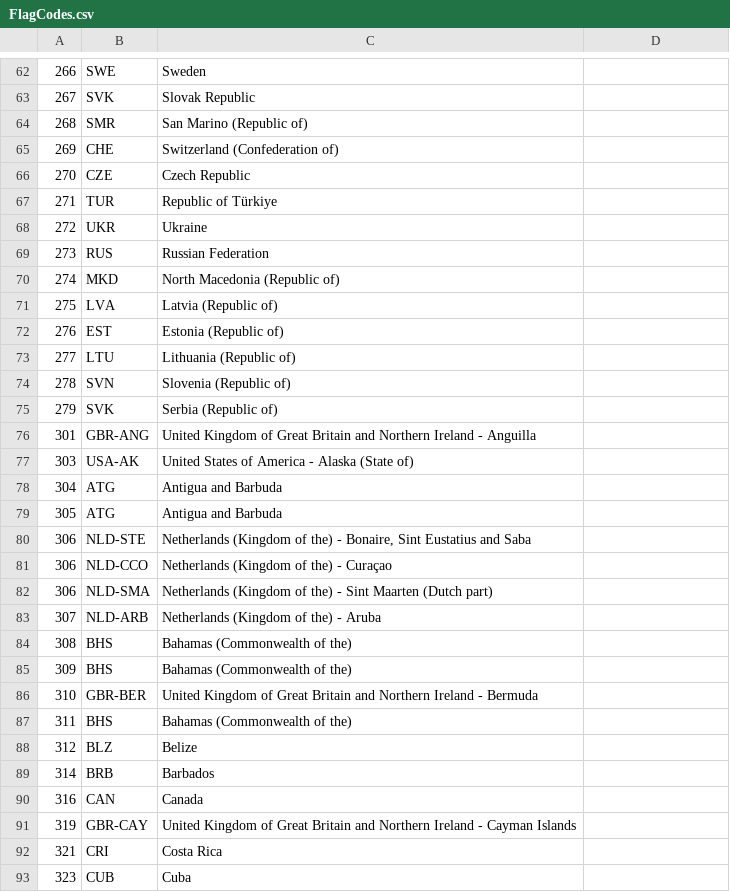
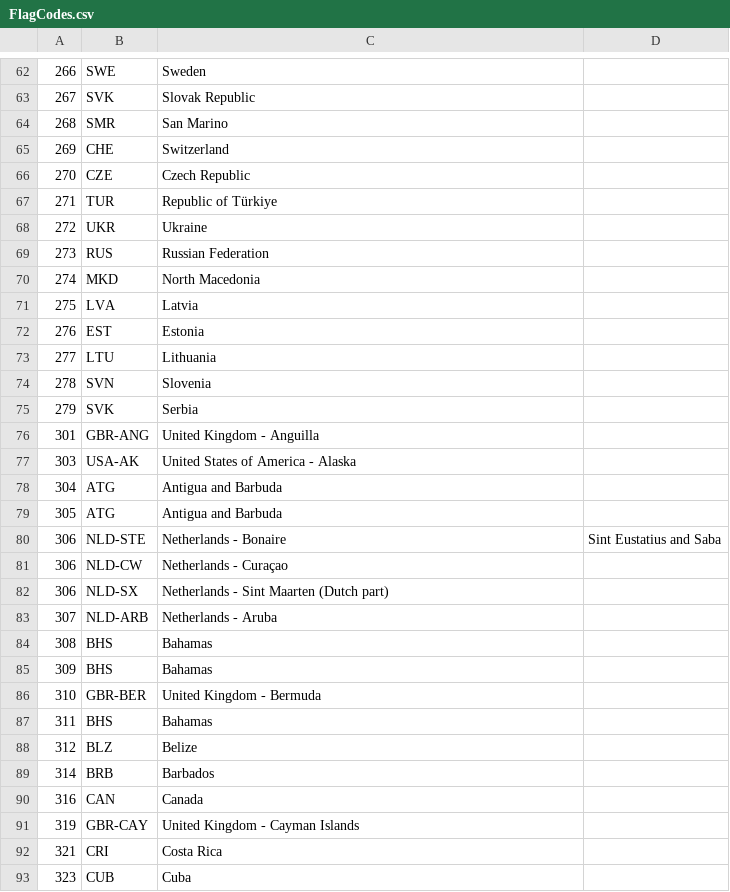
Before and after one commit to kwan3217/globetrotter, a CSV file: tables/FlagCodes.csv, drawn as a sheet; only a part is shown, gaps mark what is left out; the diff covers the shown part only.

Commit message:
Remove quotes. Change more country names to common names. Add more three-letter abbreviations.

```diff
--- a/tables/FlagCodes.csv
+++ b/tables/FlagCodes.csv
@@ -64,2 +64,2 @@
-"268","SMR","San Marino (Republic of)"
-"269","CHE","Switzerland (Confederation of)"
+268,SMR,San Marino
+269,CHE,Switzerland
@@ -70,8 +70,8 @@
-"274","MKD","North Macedonia (Republic of)"
-"275","LVA","Latvia (Republic of)"
-"276","EST","Estonia (Republic of)"
-"277","LTU","Lithuania (Republic of)"
-"278","SVN","Slovenia (Republic of)"
-"279","SVK","Serbia (Republic of)"
-"301","GBR-ANG","United Kingdom of Great Britain and Northern Ireland - Anguilla"
-"303","USA-AK","United States of America - Alaska (State of)"
+274,MKD,North Macedonia
+275,LVA,Latvia
+276,EST,Estonia
+277,LTU,Lithuania
+278,SVN,Slovenia
+279,SVK,Serbia
+301,GBR-ANG,United Kingdom - Anguilla
+303,USA-AK,United States of America - Alaska
@@ -80,8 +80,8 @@
-"306","NLD-STE","Netherlands (Kingdom of the) - Bonaire, Sint Eustatius and Saba"
-"306","NLD-CCO","Netherlands (Kingdom of the) - Curaçao"
-"306","NLD-SMA","Netherlands (Kingdom of the) - Sint Maarten (Dutch part)"
-"307","NLD-ARB","Netherlands (Kingdom of the) - Aruba"
-"308","BHS","Bahamas (Commonwealth of the)"
-"309","BHS","Bahamas (Commonwealth of the)"
-"310","GBR-BER","United Kingdom of Great Britain and Northern Ireland - Bermuda"
-"311","BHS","Bahamas (Commonwealth of the)"
+306,NLD-STE,Netherlands - Bonaire, Sint Eustatius and Saba
+306,NLD-CW,Netherlands - Curaçao
+306,NLD-SX,Netherlands - Sint Maarten (Dutch part)
+307,NLD-ARB,Netherlands - Aruba
+308,BHS,Bahamas
+309,BHS,Bahamas
+310,GBR-BER,United Kingdom - Bermuda
+311,BHS,Bahamas
@@ -91 +91 @@
-"319","GBR-CAY","United Kingdom of Great Britain and Northern Ireland - Cayman Islands"
+319,GBR-CAY,United Kingdom - Cayman Islands
```
Also changed, not shown: 1 added row, 1 removed row and 122 edited cells elsewhere in this file.
